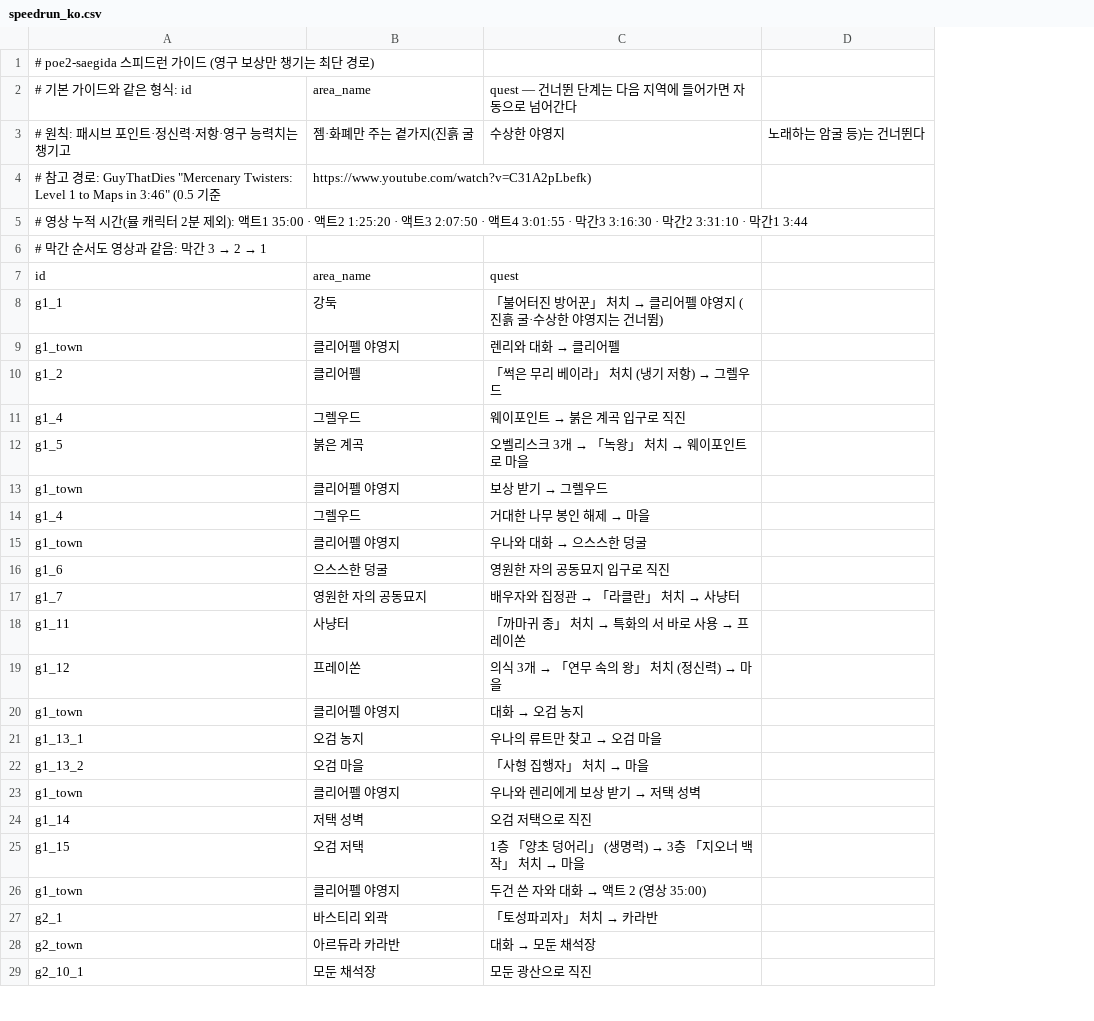
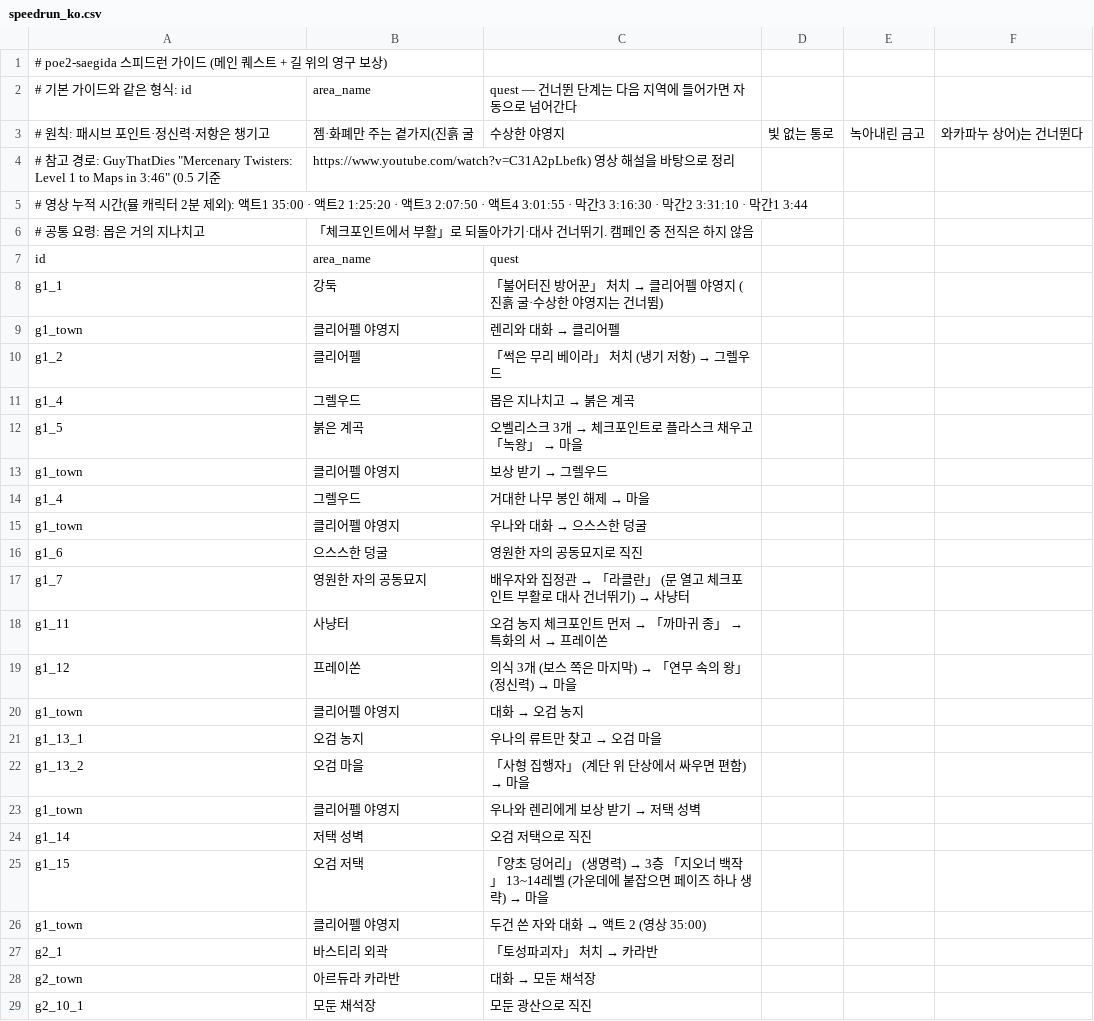
Before and after one commit to ktu0216/poe2-saegida, a CSV file: guides/speedrun_ko.csv, drawn as a sheet; only a part is shown; removed rows and columns are numbered as before the commit, all else as after; the diff covers the shown part only; the diff names each change by its address in the sheet, - before the commit and + after, or states it on an @@ line.

```diff
--- a/guides/speedrun_ko.csv
+++ b/guides/speedrun_ko.csv
-column D, row 3: 노래하는 암굴 등)는 건너뛴다
+column D, row 3: 빛 없는 통로
+column E, row 3: 녹아내린 금고
+column F, row 3: 와카파누 상어)는 건너뛴다
-A1: # poe2-saegida 스피드런 가이드 (영구 보상만 챙기는 최단 경로)
+A1: # poe2-saegida 스피드런 가이드 (메인 퀘스트 + 길 위의 영구 보상)
-A3: # 원칙: 패시브 포인트·정신력·저항·영구 능력치는 챙기고
+A3: # 원칙: 패시브 포인트·정신력·저항은 챙기고
-B4: https://www.youtube.com/watch?v=C31A2pLbefk)
+B4: https://www.youtube.com/watch?v=C31A2pLbefk) 영상 해설을 바탕으로 정리
-row 6: # 막간 순서도 영상과 같음: 막간 3 → 2 → 1
+row 6: # 공통 요령: 몹은 거의 지나치고 | 「체크포인트에서 부활」로 되돌아가기·대사 건너뛰기. 캠페인 중 전직은 하지 않음
@@ C11: 웨이포인트 → 붉은 계곡 입구로 직진 → 몹은 지나치고 → 붉은 계곡 @@
@@ C12: 오벨리스크 3개 → 「녹왕」 처치 → 웨이포인트로 마을 → 오벨리스크 3개 → 체크포인트로 플라스크 채우고 「녹왕」 → 마을 @@
-C16: 영원한 자의 공동묘지 입구로 직진
+C16: 영원한 자의 공동묘지로 직진
@@ C17: 배우자와 집정관 → 「라클란」 처치 → 사냥터 → 배우자와 집정관 → 「라클란」 (문 열고 체크포인트 부활로 대사 건너뛰기) → 사냥터 @@
@@ C18: 「까마귀 종」 처치 → 특화의 서 바로 사용 → 프레이쏜 → 오검 농지 체크포인트 먼저 → 「까마귀 종」 → 특화의 서 → 프레이쏜 @@
@@ C19: 의식 3개 → 「연무 속의 왕」 처치 (정신력) → 마을 → 의식 3개 (보스 쪽은 마지막) → 「연무 속의 왕」 (정신력) → 마을 @@
@@ C22: 「사형 집행자」 처치 → 마을 → 「사형 집행자」 (계단 위 단상에서 싸우면 편함) → 마을 @@
@@ C25: 1층 「양초 덩어리」 (생명력) → 3층 「지오너 백작」 처치 → 마을 → 「양초 덩어리」 (생명력) → 3층 「지오너 백작」 13~14레벨 (가운데에 붙잡으면 페이즈 하나 생략) → 마을 @@
```
Also changed, not shown: 2 added rows and 28 edited cells elsewhere in this file, guides/speedrun_en.csv, 2 other files.
